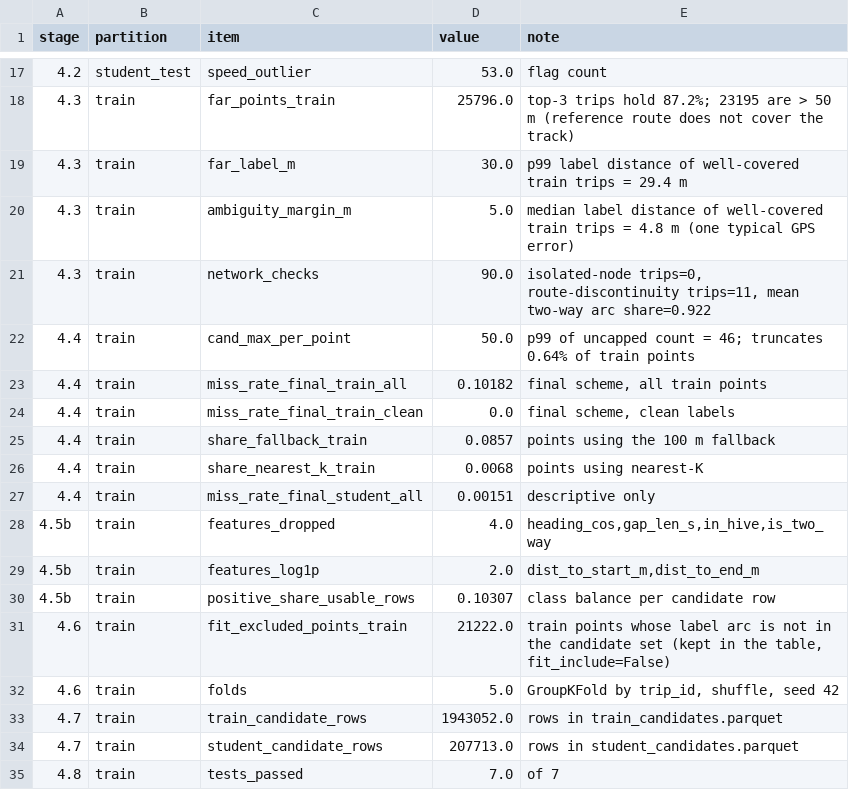
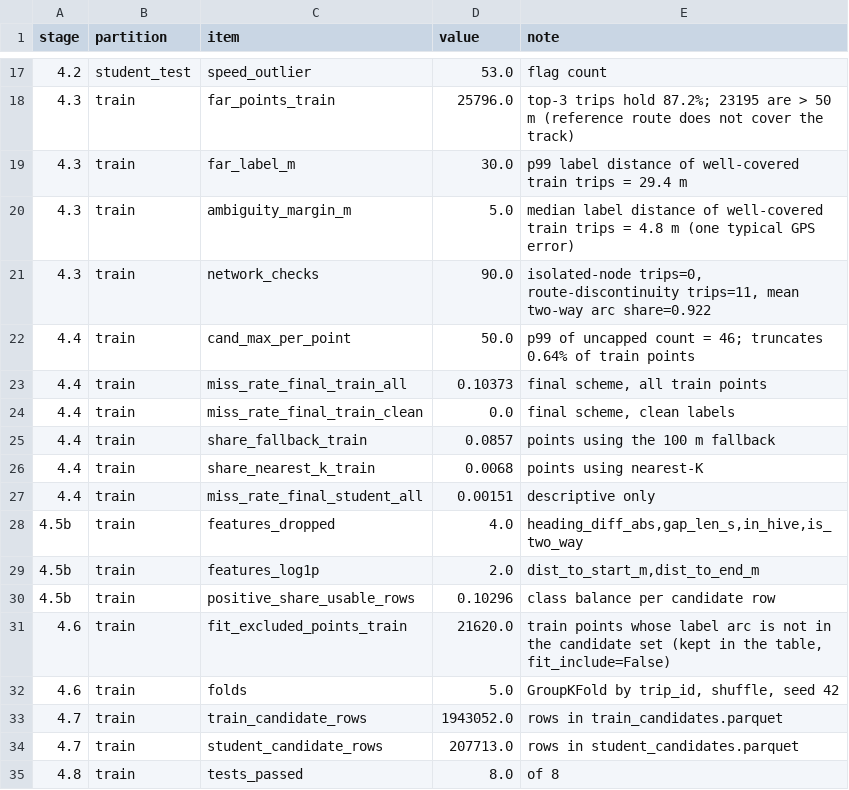
Before and after one commit to cosmocode-source/PATHSNAP, a CSV file: data_preprocessing/cleaned_data/data_quality_log.csv, drawn as a sheet; only a part is shown, gaps mark what is left out.

```diff
--- a/data_preprocessing/cleaned_data/data_quality_log.csv
+++ b/data_preprocessing/cleaned_data/data_quality_log.csv
@@ -22,3 +22,3 @@ stage,partition,item,value,note
 4.4,train,cand_max_per_point,50.0,p99 of uncapped count = 46; truncates 0.64% of train points
-4.4,train,miss_rate_final_train_all,0.10182,"final scheme, all train points"
+4.4,train,miss_rate_final_train_all,0.10373,"final scheme, all train points"
 4.4,train,miss_rate_final_train_clean,0.0,"final scheme, clean labels"
@@ -27,6 +27,6 @@ stage,partition,item,value,note
 4.4,train,miss_rate_final_student_all,0.00151,descriptive only
-4.5b,train,features_dropped,4.0,"heading_cos,gap_len_s,in_hive,is_two_way"
+4.5b,train,features_dropped,4.0,"heading_diff_abs,gap_len_s,in_hive,is_two_way"
 4.5b,train,features_log1p,2.0,"dist_to_start_m,dist_to_end_m"
-4.5b,train,positive_share_usable_rows,0.10307,class balance per candidate row
-4.6,train,fit_excluded_points_train,21222.0,"train points whose label arc is not in the candidate set (kept in the table, fit_include=False)"
+4.5b,train,positive_share_usable_rows,0.10296,class balance per candidate row
+4.6,train,fit_excluded_points_train,21620.0,"train points whose label arc is not in the candidate set (kept in the table, fit_include=False)"
 4.6,train,folds,5.0,"GroupKFold by trip_id, shuffle, seed 42"
@@ -34,2 +34,2 @@ stage,partition,item,value,note
 4.7,train,student_candidate_rows,207713.0,rows in student_candidates.parquet
-4.8,train,tests_passed,7.0,of 7
+4.8,train,tests_passed,8.0,of 8
```
Also changed, not shown: data_preprocessing/cleaned_data/validation/candidate_miss_rate_train.csv, data_preprocessing/cleaned_data/validation/feature_decisions.csv, 26 other files.
